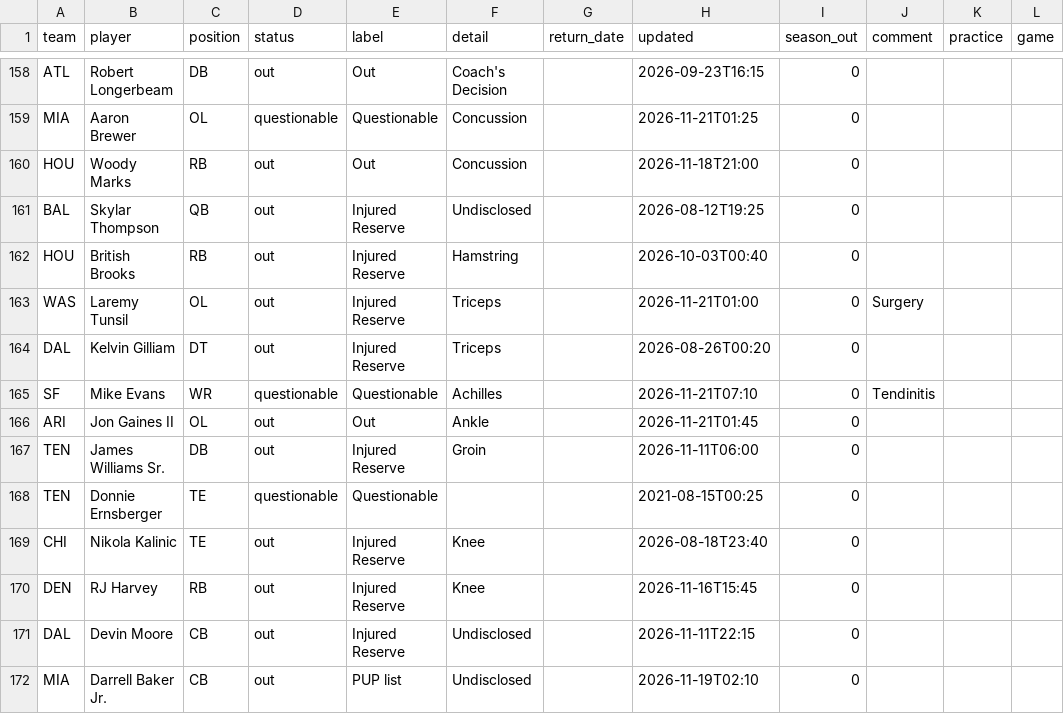
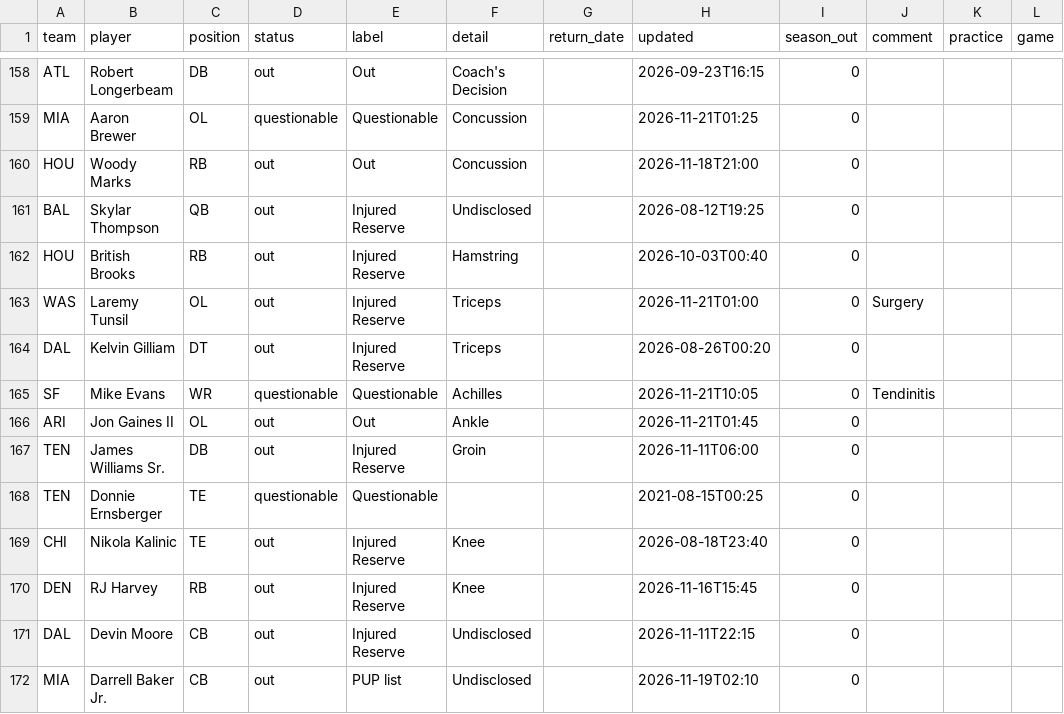
Before and after one commit to bwik4/Matchup-Lab, a CSV file: data/injuries.csv, drawn as a sheet; only a part is shown, gaps mark what is left out; the diff names each change by its address in the sheet, - before the commit and + after, or states it on an @@ line.

```diff
--- a/data/injuries.csv
+++ b/data/injuries.csv
-H165 (updated): 2026-11-21T07:10
+H165 (updated): 2026-11-21T10:05
```
Also changed, not shown: data/nba/injuries.csv, data/sleeper_trending.csv.
